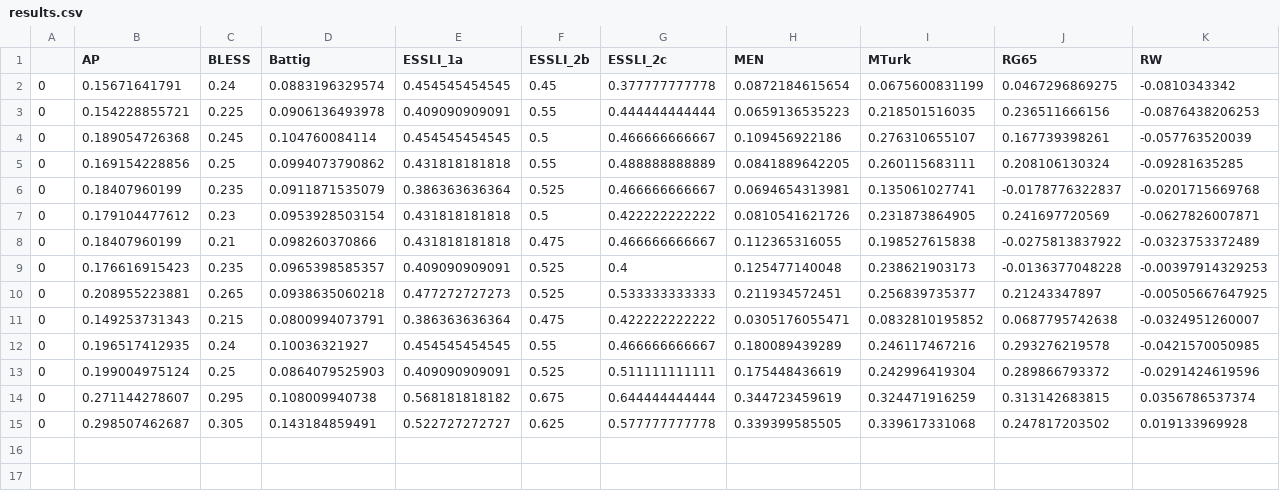
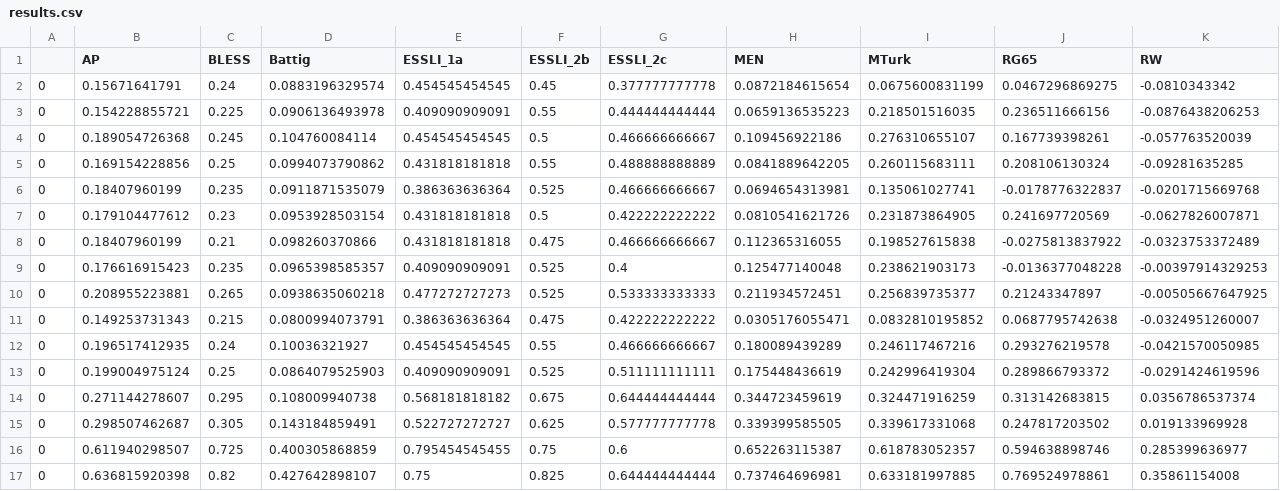
Before and after one commit to ArneBinder/word2vec-mod, a CSV file: results.csv, drawn as a sheet; only a part is shown; rows hold the shown columns only; the diff names each change by its address in the sheet, - before the commit and + after, or states it on an @@ line.

Commit message:
added glove eval results

```diff
--- a/results.csv
+++ b/results.csv
+row 16: 0 | 0.611940298507 | 0.725 | 0.400305868859 | 0.795454545455 | 0.75 | 0.6 | 0.652263115387 | 0.618783052357 | 0.594638898746 | 0.285399636977
+row 17: 0 | 0.636815920398 | 0.82 | 0.427642898107 | 0.75 | 0.825 | 0.644444444444 | 0.737464696981 | 0.633181997885 | 0.769524978861 | 0.35861154008
```
Also changed, not shown: 2 other files.
